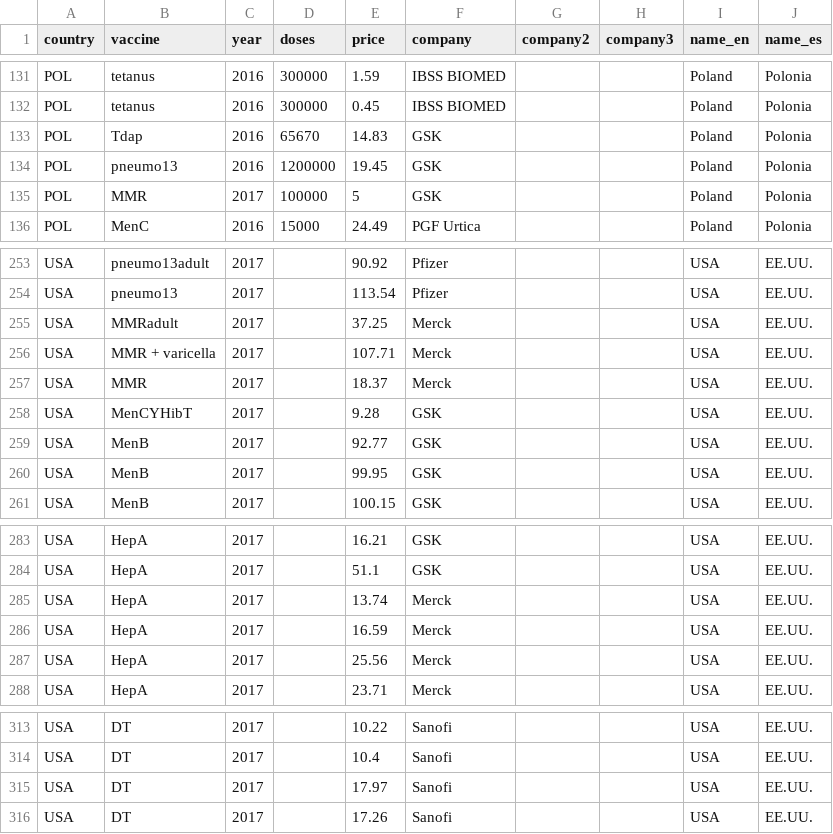
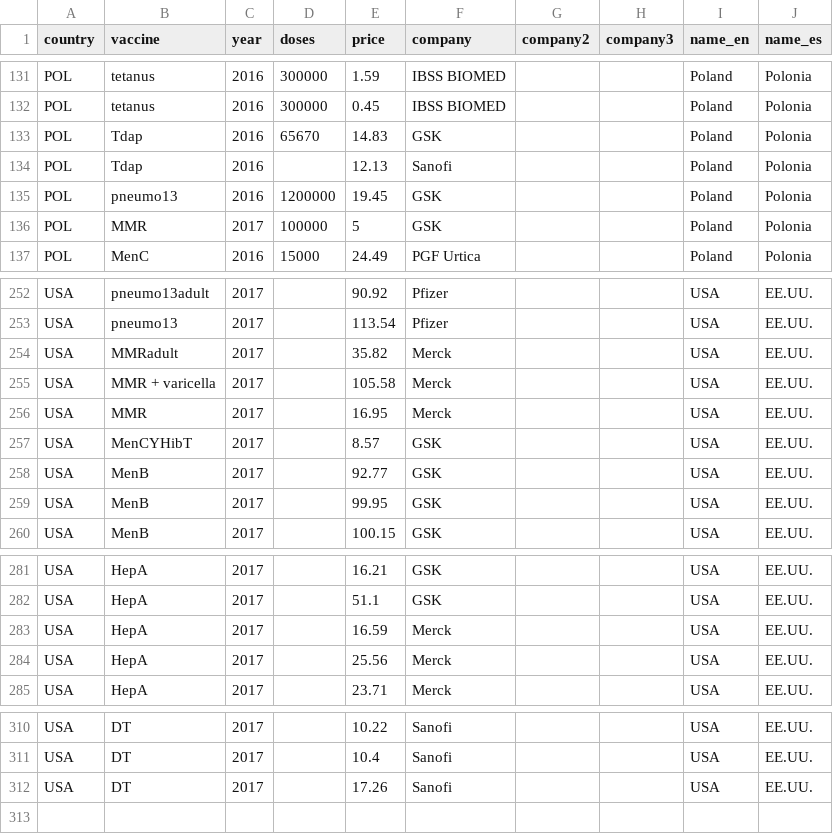
Before and after one commit to civio/medicamentalia, a CSV file: assets/data/prices-vaccines.csv, drawn as a sheet; only a part is shown, gaps mark what is left out; the diff covers the shown part only.

```diff
--- a/assets/data/prices-vaccines.csv
+++ b/assets/data/prices-vaccines.csv
@@ -133,2 +133,3 @@ POL,tetanus,2016,300000,0.45,IBSS BIOMED,,,Poland,Polonia
 POL,Tdap,2016,65670,14.83,GSK,,,Poland,Polonia
+POL,Tdap,2016,,12.13,Sanofi,,,Poland,Polonia
 POL,pneumo13,2016,1200000,19.45,GSK,,,Poland,Polonia
@@ -254,6 +253,6 @@ USA,pneumo13adult,2017,,90.92,Pfizer,,,USA,EE.UU.
 USA,pneumo13,2017,,113.54,Pfizer,,,USA,EE.UU.
-USA,MMRadult,2017,,37.25,Merck,,,USA,EE.UU.
-USA,MMR + varicella,2017,,107.71,Merck,,,USA,EE.UU.
-USA,MMR,2017,,18.37,Merck,,,USA,EE.UU.
-USA,MenCYHibT,2017,,9.28,GSK,,,USA,EE.UU.
+USA,MMRadult,2017,,35.82,Merck,,,USA,EE.UU.
+USA,MMR + varicella,2017,,105.58,Merck,,,USA,EE.UU.
+USA,MMR,2017,,16.95,Merck,,,USA,EE.UU.
+USA,MenCYHibT,2017,,8.57,GSK,,,USA,EE.UU.
 USA,MenB,2017,,92.77,GSK,,,USA,EE.UU.
@@ -284,3 +282,2 @@ USA,HepA,2017,,16.21,GSK,,,USA,EE.UU.
 USA,HepA,2017,,51.1,GSK,,,USA,EE.UU.
-USA,HepA,2017,,13.74,Merck,,,USA,EE.UU.
 USA,HepA,2017,,16.59,Merck,,,USA,EE.UU.
@@ -314,3 +311,2 @@ USA,DT,2017,,10.22,Sanofi,,,USA,EE.UU.
 USA,DT,2017,,10.4,Sanofi,,,USA,EE.UU.
-USA,DT,2017,,17.97,Sanofi,,,USA,EE.UU.
 USA,DT,2017,,17.26,Sanofi,,,USA,EE.UU.
```
Also changed, not shown: 3 removed rows and 4 edited cells elsewhere in this file, 25 other files.
